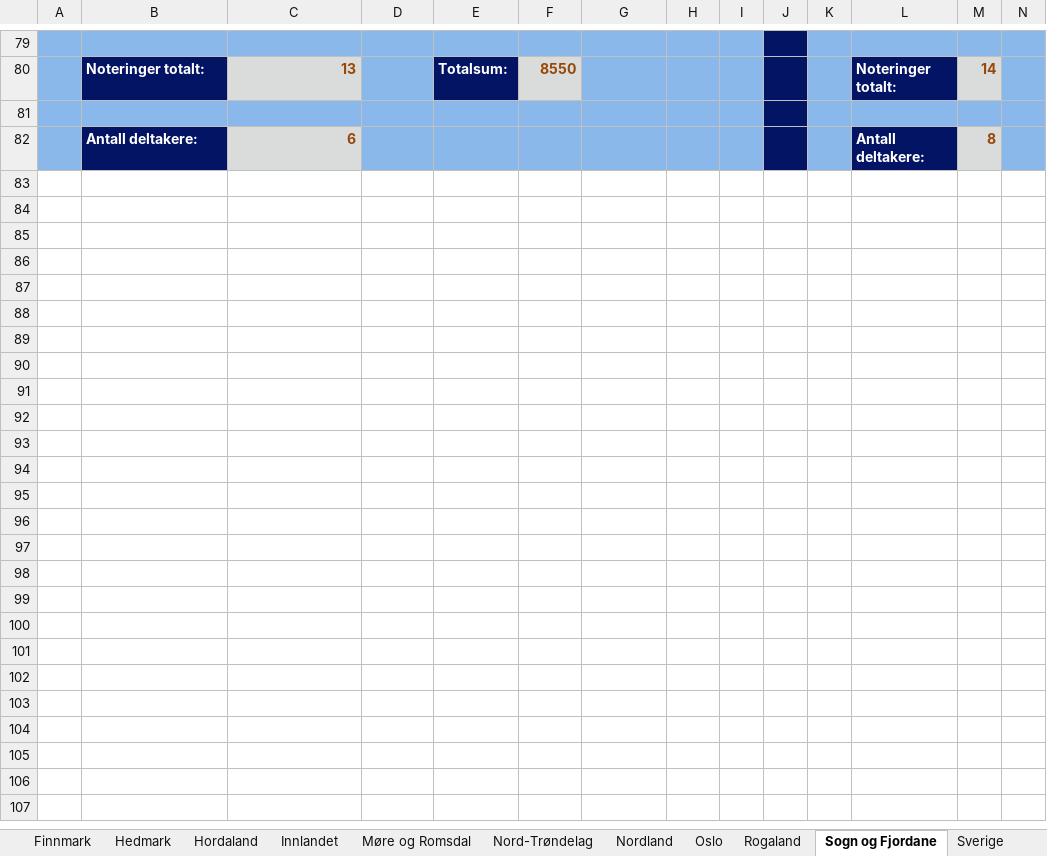
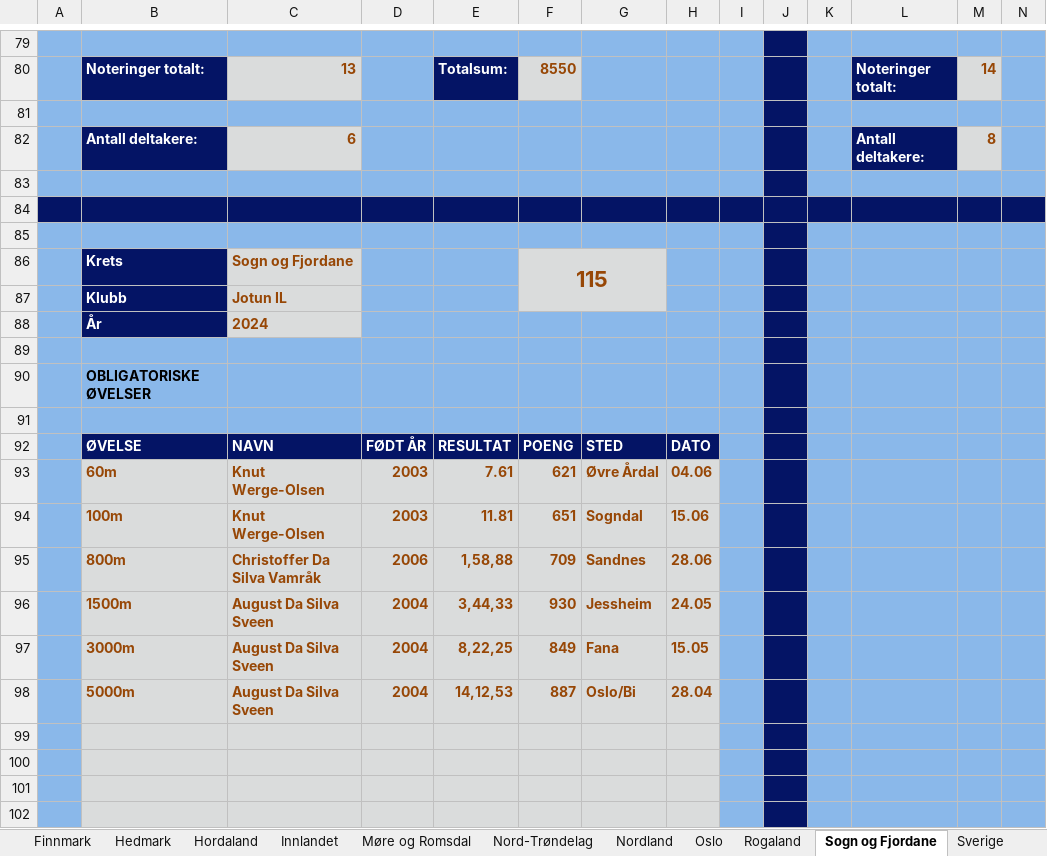
Before and after one commit to perellef/Seriekalkulator-Friidrett, an Excel workbook: output/Lagserien 2024 menn 3. div.xlsx, sheet Sogn og Fjordane, drawn as a sheet; only a part is shown, gaps mark what is left out; values as stored, in another font and other column widths than the file's, no borders; rows hold the shown columns only; the diff covers the shown part only; the diff names each change by its address in the sheet, - before the commit and + after, or states it on an @@ line.

```diff
--- a/output/Lagserien 2024 menn 3. div.xlsx (sheet Sogn og Fjordane)
+++ b/output/Lagserien 2024 menn 3. div.xlsx (sheet Sogn og Fjordane)
+row 83: (empty)
+row 84: (empty)
+row 85: (empty)
+row 86:  | Krets | Sogn og Fjordane |  |  | 115
+row 87:  | Klubb | Jotun IL
+row 88:  | År | 2024
+row 89: (empty)
+row 90:  | OBLIGATORISKE ØVELSER
+row 91: (empty)
+row 92:  | ØVELSE | NAVN | FØDT ÅR | RESULTAT | POENG | STED | DATO
+row 93:  | 60m | Knut Werge-Olsen | 2003 | 7.61 | 621 | Øvre Årdal | 04.06
+row 94:  | 100m | Knut Werge-Olsen | 2003 | 11.81 | 651 | Sogndal | 15.06
+row 95:  | 800m | Christoffer Da Silva Vamråk | 2006 | 1,58,88 | 709 | Sandnes | 28.06
+row 96:  | 1500m | August Da Silva Sveen | 2004 | 3,44,33 | 930 | Jessheim | 24.05
+row 97:  | 3000m | August Da Silva Sveen | 2004 | 8,22,25 | 849 | Fana | 15.05
+row 98:  | 5000m | August Da Silva Sveen | 2004 | 14,12,53 | 887 | Oslo/Bi | 28.04
+row 99: (empty)
+row 100: (empty)
+row 101: (empty)
+row 102: (empty)
```
Also changed, not shown: 22 added rows and 1 edited cell elsewhere in this sheet, sheet Hordaland, sheet Rogaland, sheet Tabell, sheet Oslo, sheet Buskerud, sheet Agder, 7 more sheets, output/Lagserien 2024 1-2. div.xlsx, output/Lagserien 2024 kvinner 3. div.xlsx, 2 other files.
